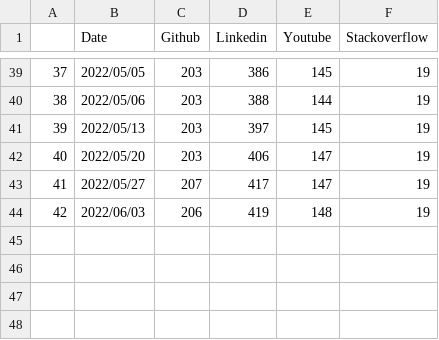
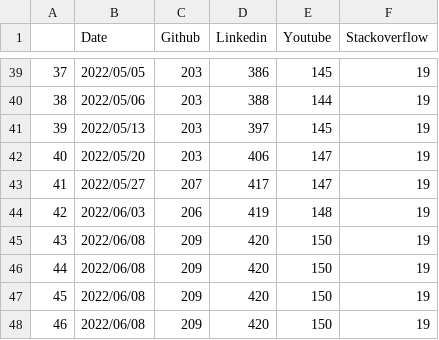
Before and after one commit to jan-janssen/pyiron-statistics, a CSV file: social.csv, drawn as a sheet; only a part is shown, gaps mark what is left out; the diff names each change by its address in the sheet, - before the commit and + after, or states it on an @@ line.

Commit message:
Deploying to main from @ jan-janssen/pyiron-statistics@eef0429976452e8e073fd285cb74db7d11f9e46e 🚀

```diff
--- a/social.csv
+++ b/social.csv
+row 45: 43 | 2022/06/08 | 209 | 420 | 150 | 19
+row 46: 44 | 2022/06/08 | 209 | 420 | 150 | 19
+row 47: 45 | 2022/06/08 | 209 | 420 | 150 | 19
+row 48: 46 | 2022/06/08 | 209 | 420 | 150 | 19
```
